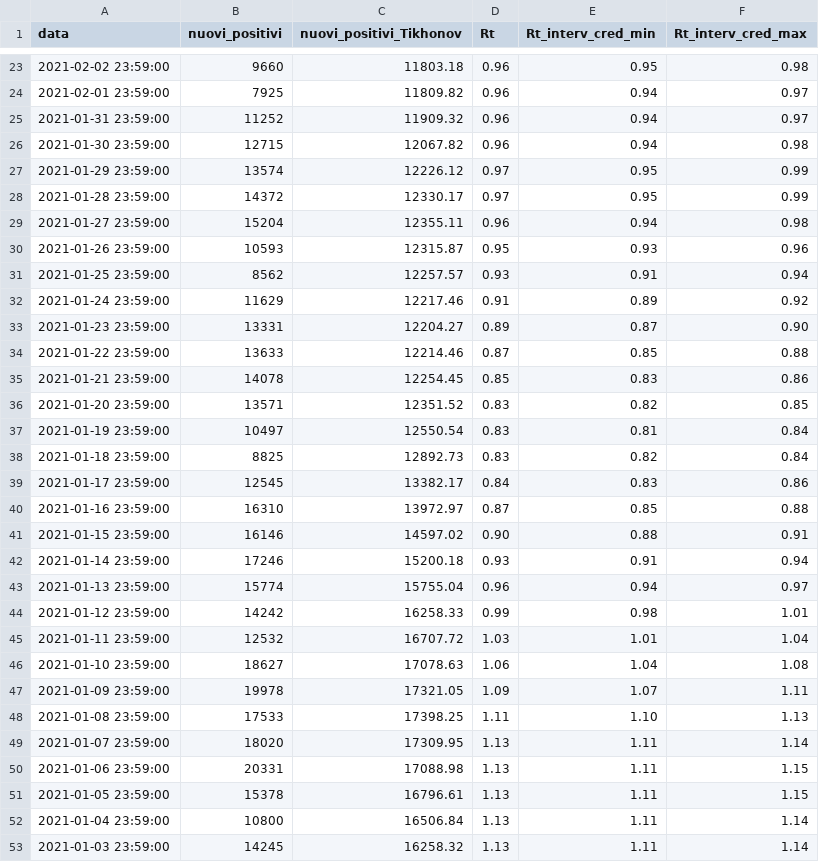
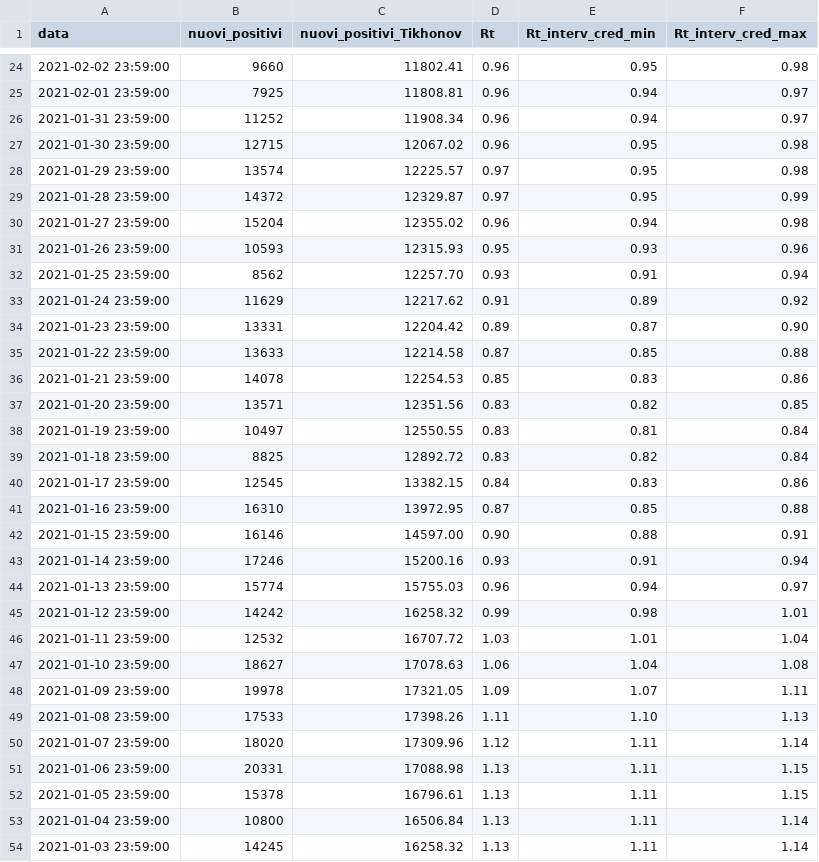
Before and after one commit to tomorrowdata/COVID-19, a CSV file: data/computed/TD-covid19-ita-andamento-nazionale_Rt.csv, drawn as a sheet; only a part is shown, gaps mark what is left out; the diff covers the shown part only.

```diff
--- a/data/computed/TD-covid19-ita-andamento-nazionale_Rt.csv
+++ b/data/computed/TD-covid19-ita-andamento-nazionale_Rt.csv
@@ -23,23 +24,23 @@ data,nuovi_positivi,nuovi_positivi_Tikhonov,Rt,Rt_interv_cred_min,Rt_interv_cred
-2021-02-02 23:59:00,9660,11803.18,0.96,0.95,0.98
-2021-02-01 23:59:00,7925,11809.82,0.96,0.94,0.97
-2021-01-31 23:59:00,11252,11909.32,0.96,0.94,0.97
-2021-01-30 23:59:00,12715,12067.82,0.96,0.94,0.98
-2021-01-29 23:59:00,13574,12226.12,0.97,0.95,0.99
-2021-01-28 23:59:00,14372,12330.17,0.97,0.95,0.99
-2021-01-27 23:59:00,15204,12355.11,0.96,0.94,0.98
-2021-01-26 23:59:00,10593,12315.87,0.95,0.93,0.96
-2021-01-25 23:59:00,8562,12257.57,0.93,0.91,0.94
-2021-01-24 23:59:00,11629,12217.46,0.91,0.89,0.92
-2021-01-23 23:59:00,13331,12204.27,0.89,0.87,0.90
-2021-01-22 23:59:00,13633,12214.46,0.87,0.85,0.88
-2021-01-21 23:59:00,14078,12254.45,0.85,0.83,0.86
-2021-01-20 23:59:00,13571,12351.52,0.83,0.82,0.85
-2021-01-19 23:59:00,10497,12550.54,0.83,0.81,0.84
-2021-01-18 23:59:00,8825,12892.73,0.83,0.82,0.84
-2021-01-17 23:59:00,12545,13382.17,0.84,0.83,0.86
-2021-01-16 23:59:00,16310,13972.97,0.87,0.85,0.88
-2021-01-15 23:59:00,16146,14597.02,0.90,0.88,0.91
-2021-01-14 23:59:00,17246,15200.18,0.93,0.91,0.94
-2021-01-13 23:59:00,15774,15755.04,0.96,0.94,0.97
-2021-01-12 23:59:00,14242,16258.33,0.99,0.98,1.01
+2021-02-02 23:59:00,9660,11802.41,0.96,0.95,0.98
+2021-02-01 23:59:00,7925,11808.81,0.96,0.94,0.97
+2021-01-31 23:59:00,11252,11908.34,0.96,0.94,0.97
+2021-01-30 23:59:00,12715,12067.02,0.96,0.95,0.98
+2021-01-29 23:59:00,13574,12225.57,0.97,0.95,0.98
+2021-01-28 23:59:00,14372,12329.87,0.97,0.95,0.99
+2021-01-27 23:59:00,15204,12355.02,0.96,0.94,0.98
+2021-01-26 23:59:00,10593,12315.93,0.95,0.93,0.96
+2021-01-25 23:59:00,8562,12257.70,0.93,0.91,0.94
+2021-01-24 23:59:00,11629,12217.62,0.91,0.89,0.92
+2021-01-23 23:59:00,13331,12204.42,0.89,0.87,0.90
+2021-01-22 23:59:00,13633,12214.58,0.87,0.85,0.88
+2021-01-21 23:59:00,14078,12254.53,0.85,0.83,0.86
+2021-01-20 23:59:00,13571,12351.56,0.83,0.82,0.85
+2021-01-19 23:59:00,10497,12550.55,0.83,0.81,0.84
+2021-01-18 23:59:00,8825,12892.72,0.83,0.82,0.84
+2021-01-17 23:59:00,12545,13382.15,0.84,0.83,0.86
+2021-01-16 23:59:00,16310,13972.95,0.87,0.85,0.88
+2021-01-15 23:59:00,16146,14597.00,0.90,0.88,0.91
+2021-01-14 23:59:00,17246,15200.16,0.93,0.91,0.94
+2021-01-13 23:59:00,15774,15755.03,0.96,0.94,0.97
+2021-01-12 23:59:00,14242,16258.32,0.99,0.98,1.01
 2021-01-11 23:59:00,12532,16707.72,1.03,1.01,1.04
@@ -47,4 +48,4 @@ data,nuovi_positivi,nuovi_positivi_Tikhonov,Rt,Rt_interv_cred_min,Rt_interv_cred
 2021-01-09 23:59:00,19978,17321.05,1.09,1.07,1.11
-2021-01-08 23:59:00,17533,17398.25,1.11,1.10,1.13
-2021-01-07 23:59:00,18020,17309.95,1.13,1.11,1.14
+2021-01-08 23:59:00,17533,17398.26,1.11,1.10,1.13
+2021-01-07 23:59:00,18020,17309.96,1.12,1.11,1.14
 2021-01-06 23:59:00,20331,17088.98,1.13,1.11,1.15
```
Also changed, not shown: 1 added row and 132 edited cells elsewhere in this file, 4 other files.
